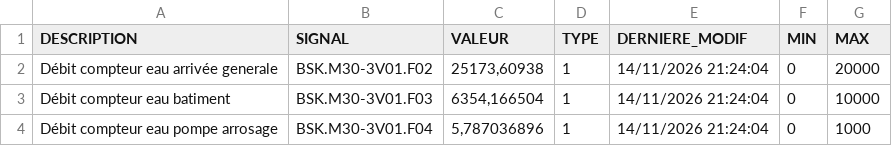
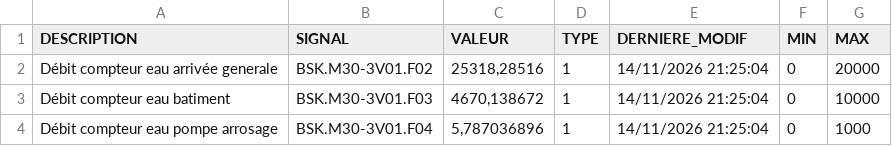
Before and after one commit to asaylani/BSK-On-Line, a CSV file: donnees.csv, drawn as a sheet.

Commit message:
Mise à jour automatique des compteurs

```diff
--- a/donnees.csv
+++ b/donnees.csv
@@ -1,4 +1,4 @@
 DESCRIPTION;SIGNAL;VALEUR;TYPE;DERNIERE_MODIF;MIN;MAX
-Débit compteur eau arrivée generale;BSK.M30-3V01.F02;25173,60938;1;14/11/2026 21:24:04;0;20000
-Débit compteur eau batiment;BSK.M30-3V01.F03;6354,166504;1;14/11/2026 21:24:04;0;10000
-Débit compteur eau pompe arrosage;BSK.M30-3V01.F04;5,787036896;1;14/11/2026 21:24:04;0;1000
+Débit compteur eau arrivée generale;BSK.M30-3V01.F02;25318,28516;1;14/11/2026 21:25:04;0;20000
+Débit compteur eau batiment;BSK.M30-3V01.F03;4670,138672;1;14/11/2026 21:25:04;0;10000
+Débit compteur eau pompe arrosage;BSK.M30-3V01.F04;5,787036896;1;14/11/2026 21:25:04;0;1000
```
